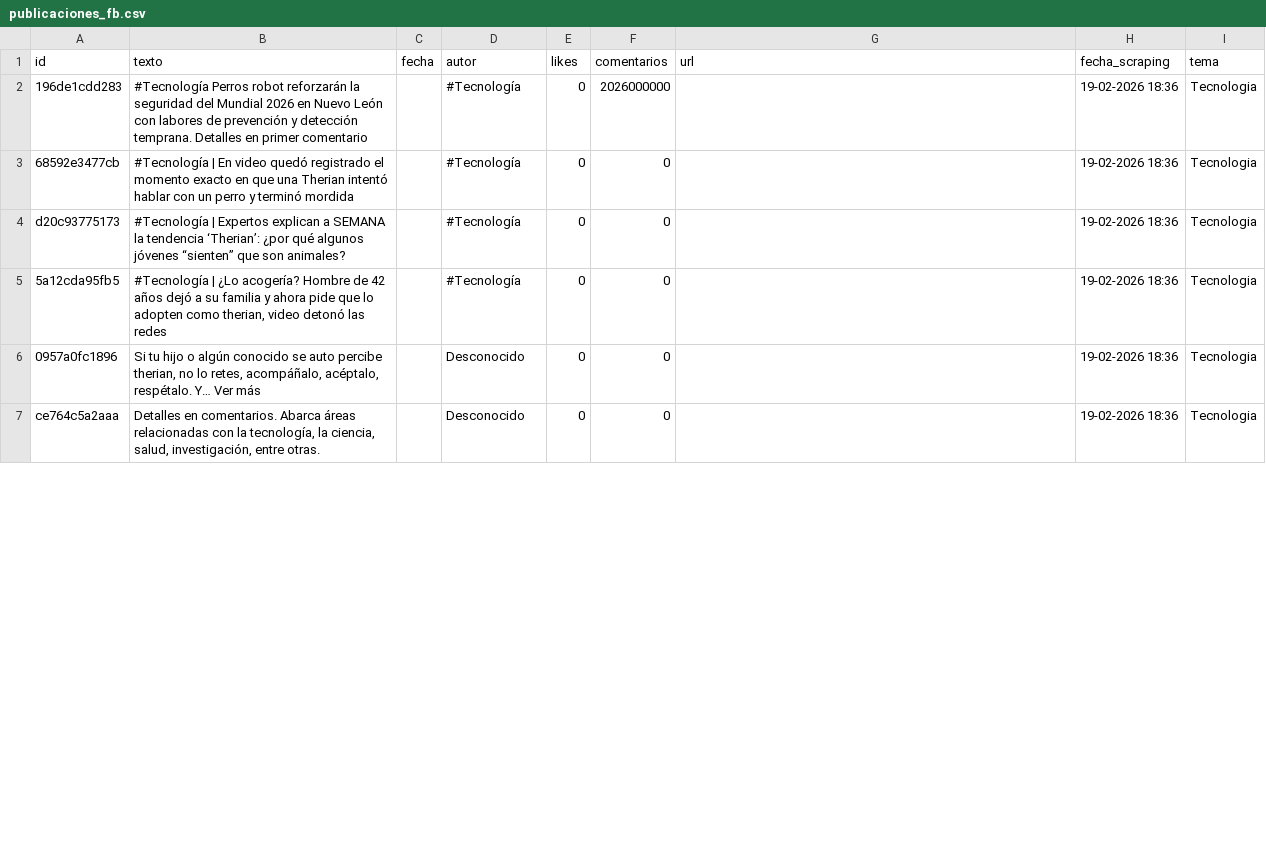
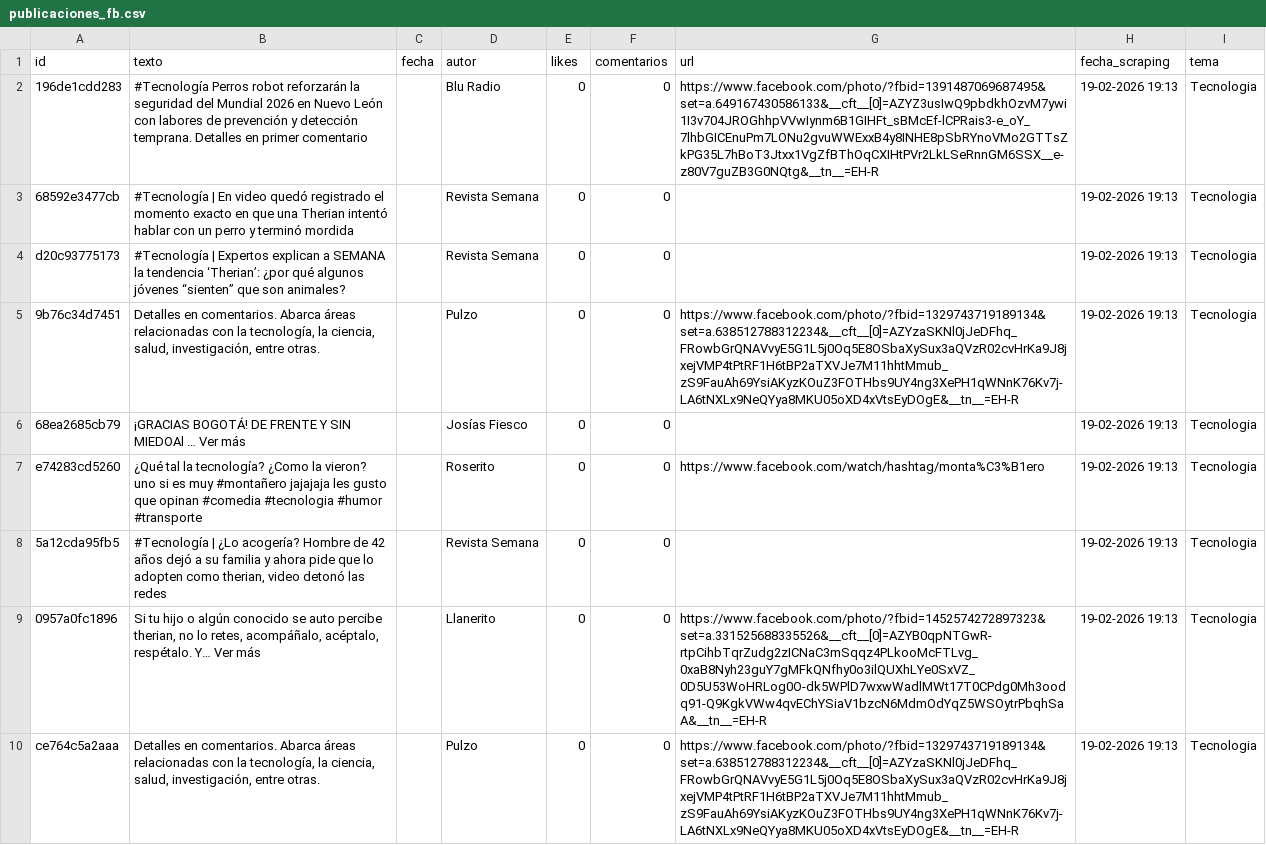
Before and after one commit to SalomePerez/Scraping-de-Facebook, a CSV file: publicaciones_fb.csv, drawn as a sheet; only a part is shown; the diff covers the shown part only.

Commit message:
Fix: Mejoras en scraping (autores/fechas) y limpieza de datos

```diff
--- a/publicaciones_fb.csv
+++ b/publicaciones_fb.csv
@@ -1,7 +1,10 @@
 id;texto;fecha;autor;likes;comentarios;url;fecha_scraping;tema
-196de1cdd283;#Tecnología Perros robot reforzarán la seguridad del Mundial 2026 en Nuevo León con labores de prevención y detección temprana. Detalles en primer comentario;;#Tecnología;0;2026000000;;19-02-2026 18:36;Tecnologia
-68592e3477cb;#Tecnología | En video quedó registrado el momento exacto en que una Therian intentó hablar con un perro y terminó mordida;;#Tecnología;0;0;;19-02-2026 18:36;Tecnologia
-d20c93775173;#Tecnología | Expertos explican a SEMANA la tendencia ‘Therian’: ¿por qué algunos jóvenes “sienten” que son animales?;;#Tecnología;0;0;;19-02-2026 18:36;Tecnologia
-5a12cda95fb5;#Tecnología | ¿Lo acogería? Hombre de 42 años dejó a su familia y ahora pide que lo adopten como therian, video detonó las redes;;#Tecnología;0;0;;19-02-2026 18:36;Tecnologia
-0957a0fc1896;Si tu hijo o algún conocido se auto percibe therian, no lo retes, acompáñalo, acéptalo, respétalo. Y… Ver más;;Desconocido;0;0;;19-02-2026 18:36;Tecnologia
-ce764c5a2aaa;Detalles en comentarios. Abarca áreas relacionadas con la tecnología, la ciencia, salud, investigación, entre otras.;;Desconocido;0;0;;19-02-2026 18:36;Tecnologia
+196de1cdd283;#Tecnología Perros robot reforzarán la seguridad del Mundial 2026 en Nuevo León con labores de prevención y detección temprana. Detalles en primer comentario;;Blu Radio;0;0;https://www.facebook.com/photo/?fbid=1391487069687495&set=a.649167430586133&__cft__[0]=AZYZ3usIwQ9pbdkhOzvM7ywi1I3v704JROGhhpVVwIynm6B1GIHFt_sBMcEf-lCPRais3-e_oY_7lhbGICEnuPm7LONu2gvuWWExxB4y8INHE8pSbRYnoVMo2GTTsZkPG35L7hBoT3Jtxx1VgZfBThOqCXIHtPVr2LkLSeRnnGM6SSX__e-z80V7guZB3G0NQtg&__tn__=EH-R;19-02-2026 19:13;Tecnologia
+68592e3477cb;#Tecnología | En video quedó registrado el momento exacto en que una Therian intentó hablar con un perro y terminó mordida;;Revista Semana;0;0;;19-02-2026 19:13;Tecnologia
+d20c93775173;#Tecnología | Expertos explican a SEMANA la tendencia ‘Therian’: ¿por qué algunos jóvenes “sienten” que son animales?;;Revista Semana;0;0;;19-02-2026 19:13;Tecnologia
+9b76c34d7451;Detalles en comentarios. Abarca áreas relacionadas con la tecnología, la ciencia, salud, investigación, entre otras.;;Pulzo;0;0;https://www.facebook.com/photo/?fbid=1329743719189134&set=a.638512788312234&__cft__[0]=AZYzaSKNl0jJeDFhq_FRowbGrQNAVvyE5G1L5j0Oq5E8OSbaXySux3aQVzR02cvHrKa9J8jxejVMP4tPtRF1H6tBP2aTXVJe7M11hhtMmub_zS9FauAh69YsiAKyzKOuZ3FOTHbs9UY4ng3XePH1qWNnK76Kv7j-LA6tNXLx9NeQYya8MKU05oXD4xVtsEyDOgE&__tn__=EH-R;19-02-2026 19:13;Tecnologia
+68ea2685cb79;¡GRACIAS BOGOTÁ! DE FRENTE Y SIN MIEDOAl … Ver más;;Josías Fiesco;0;0;;19-02-2026 19:13;Tecnologia
+e74283cd5260;¿Qué tal la tecnología? ¿Como la vieron? uno si es muy #montañero jajajaja les gusto que opinan #comedia #tecnologia #humor #transporte;;Roserito;0;0;https://www.facebook.com/watch/hashtag/monta%C3%B1ero;19-02-2026 19:13;Tecnologia
+5a12cda95fb5;#Tecnología | ¿Lo acogería? Hombre de 42 años dejó a su familia y ahora pide que lo adopten como therian, video detonó las redes;;Revista Semana;0;0;;19-02-2026 19:13;Tecnologia
+0957a0fc1896;Si tu hijo o algún conocido se auto percibe therian, no lo retes, acompáñalo, acéptalo, respétalo. Y… Ver más;;Llanerito;0;0;https://www.facebook.com/photo/?fbid=1452574272897323&set=a.331525688335526&__cft__[0]=AZYB0qpNTGwR-rtpCihbTqrZudg2zICNaC3mSqqz4PLkooMcFTLvg_0xaB8Nyh23guY7gMFkQNfhy0o3ilQUXhLYe0SxVZ_0D5U53WoHRLog0O-dk5WPlD7wxwWadlMWt17T0CPdg0Mh3oodq91-Q9KgkVWw4qvEChYSiaV1bzcN6MdmOdYqZ5WSOytrPbqhSaA&__tn__=EH-R;19-02-2026 19:13;Tecnologia
+ce764c5a2aaa;Detalles en comentarios. Abarca áreas relacionadas con la tecnología, la ciencia, salud, investigación, entre otras.;;Pulzo;0;0;https://www.facebook.com/photo/?fbid=1329743719189134&set=a.638512788312234&__cft__[0]=AZYzaSKNl0jJeDFhq_FRowbGrQNAVvyE5G1L5j0Oq5E8OSbaXySux3aQVzR02cvHrKa9J8jxejVMP4tPtRF1H6tBP2aTXVJe7M11hhtMmub_zS9FauAh69YsiAKyzKOuZ3FOTHbs9UY4ng3XePH1qWNnK76Kv7j-LA6tNXLx9NeQYya8MKU05oXD4xVtsEyDOgE&__tn__=EH-R;19-02-2026 19:13;Tecnologia
```
Also changed, not shown: 6 added rows, 4 removed rows and 33 edited cells elsewhere in this file, 3 other files.
